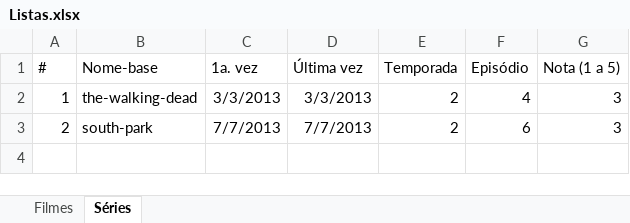
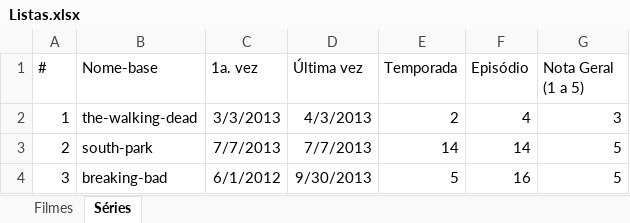
Before and after one commit to caloni/journal, an Excel workbook: Listas.xlsx, sheet Séries, drawn as a sheet; values as stored, in another font and other column widths than the file's, no borders; the diff names each change by its address in the sheet, - before the commit and + after, or states it on an @@ line.

```diff
--- a/Listas.xlsx (sheet Séries)
+++ b/Listas.xlsx (sheet Séries)
-G1: Nota (1 a 5)
+G1: Nota Geral (1 a 5)
-D2 (Última vez): 3/3/2013
+D2 (Última vez): 4/3/2013
-E3 (Temporada): 2
+E3 (Temporada): 14
-F3 (Episódio): 6
+F3 (Episódio): 14
-G3 (Nota Geral (1 a 5)): 3
+G3 (Nota Geral (1 a 5)): 5
+row 4: 3 | breaking-bad | 6/1/2012 | 9/30/2013 | 5 | 16 | 5
```
Also changed, not shown: sheet Filmes, 2 other files.
